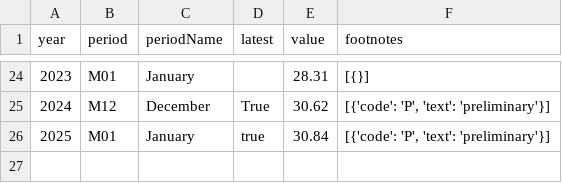
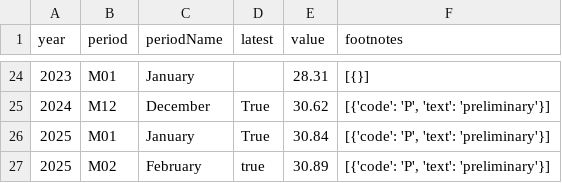
Before and after one commit to sravan12521/laborcensusbureaudashboard, a CSV file: labor_census_bureau/CES0500000008.csv, drawn as a sheet; only a part is shown, gaps mark what is left out.

```diff
--- a/labor_census_bureau/CES0500000008.csv
+++ b/labor_census_bureau/CES0500000008.csv
@@ -25,2 +25,3 @@ year,period,periodName,latest,value,footnotes
 2024,M12,December,True,30.62,"[{'code': 'P', 'text': 'preliminary'}]"
-2025,M01,January,true,30.84,"[{'code': 'P', 'text': 'preliminary'}]"
+2025,M01,January,True,30.84,"[{'code': 'P', 'text': 'preliminary'}]"
+2025,M02,February,true,30.89,"[{'code': 'P', 'text': 'preliminary'}]"
```
Also changed, not shown: labor_census_bureau/CES0000000001.csv, labor_census_bureau/LNS11000000.csv, 3 other files.
